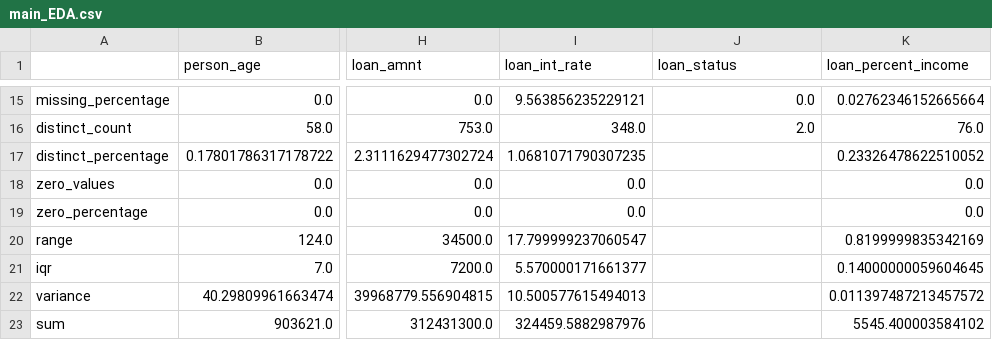
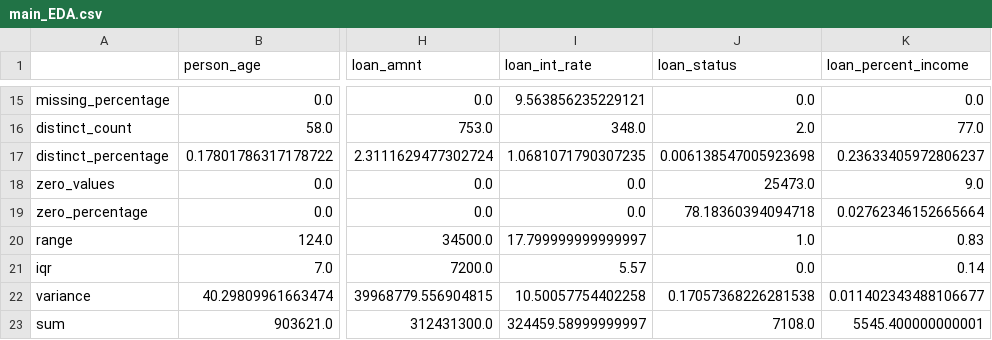
Before and after one commit to soleimanihamed/Daanish, a CSV file: projects/probability_of_default/data/output/main_EDA.csv, drawn as a sheet; only a part is shown, gaps mark what is left out; the diff covers the shown part only; the diff names each change by its address in the sheet, - before the commit and + after, or states it on an @@ line.

```diff
--- a/projects/probability_of_default/data/output/main_EDA.csv
+++ b/projects/probability_of_default/data/output/main_EDA.csv
-K15 (loan_percent_income): 0.02762346152665664
+K15 (loan_percent_income): 0.0
-K16 (loan_percent_income): 76.0
+K16 (loan_percent_income): 77.0
-J17 (loan_status): (empty)
+J17 (loan_status): 0.006138547005923698
-K17 (loan_percent_income): 0.23326478622510052
+K17 (loan_percent_income): 0.23633405972806237
-J18 (loan_status): (empty)
+J18 (loan_status): 25473.0
-K18 (loan_percent_income): 0.0
+K18 (loan_percent_income): 9.0
-J19 (loan_status): (empty)
+J19 (loan_status): 78.18360394094718
-K19 (loan_percent_income): 0.0
+K19 (loan_percent_income): 0.02762346152665664
-I20 (loan_int_rate): 17.799999237060547
+I20 (loan_int_rate): 17.799999999999997
-J20 (loan_status): (empty)
+J20 (loan_status): 1.0
-K20 (loan_percent_income): 0.8199999835342169
+K20 (loan_percent_income): 0.83
-I21 (loan_int_rate): 5.570000171661377
+I21 (loan_int_rate): 5.57
-J21 (loan_status): (empty)
+J21 (loan_status): 0.0
-K21 (loan_percent_income): 0.14000000059604645
+K21 (loan_percent_income): 0.14
-I22 (loan_int_rate): 10.500577615494013
+I22 (loan_int_rate): 10.50057754402258
-J22 (loan_status): (empty)
+J22 (loan_status): 0.17057368226281538
-K22 (loan_percent_income): 0.011397487213457572
+K22 (loan_percent_income): 0.011402343488106677
-I23 (loan_int_rate): 324459.5882987976
+I23 (loan_int_rate): 324459.58999999997
-J23 (loan_status): (empty)
+J23 (loan_status): 7108.0
-K23 (loan_percent_income): 5545.400003584102
+K23 (loan_percent_income): 5545.400000000001
```
Also changed, not shown: 35 edited cells elsewhere in this file, 6 other files.
